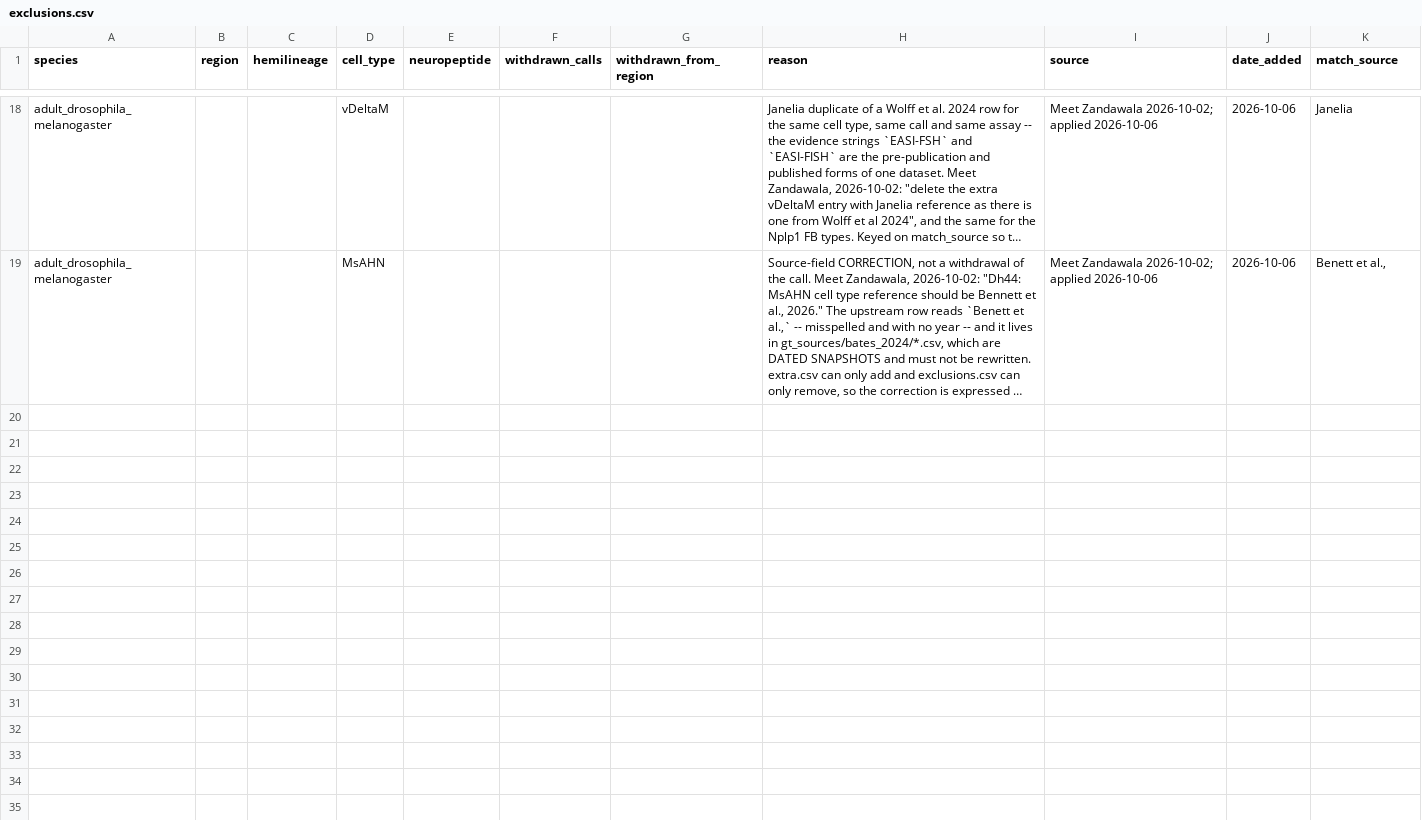
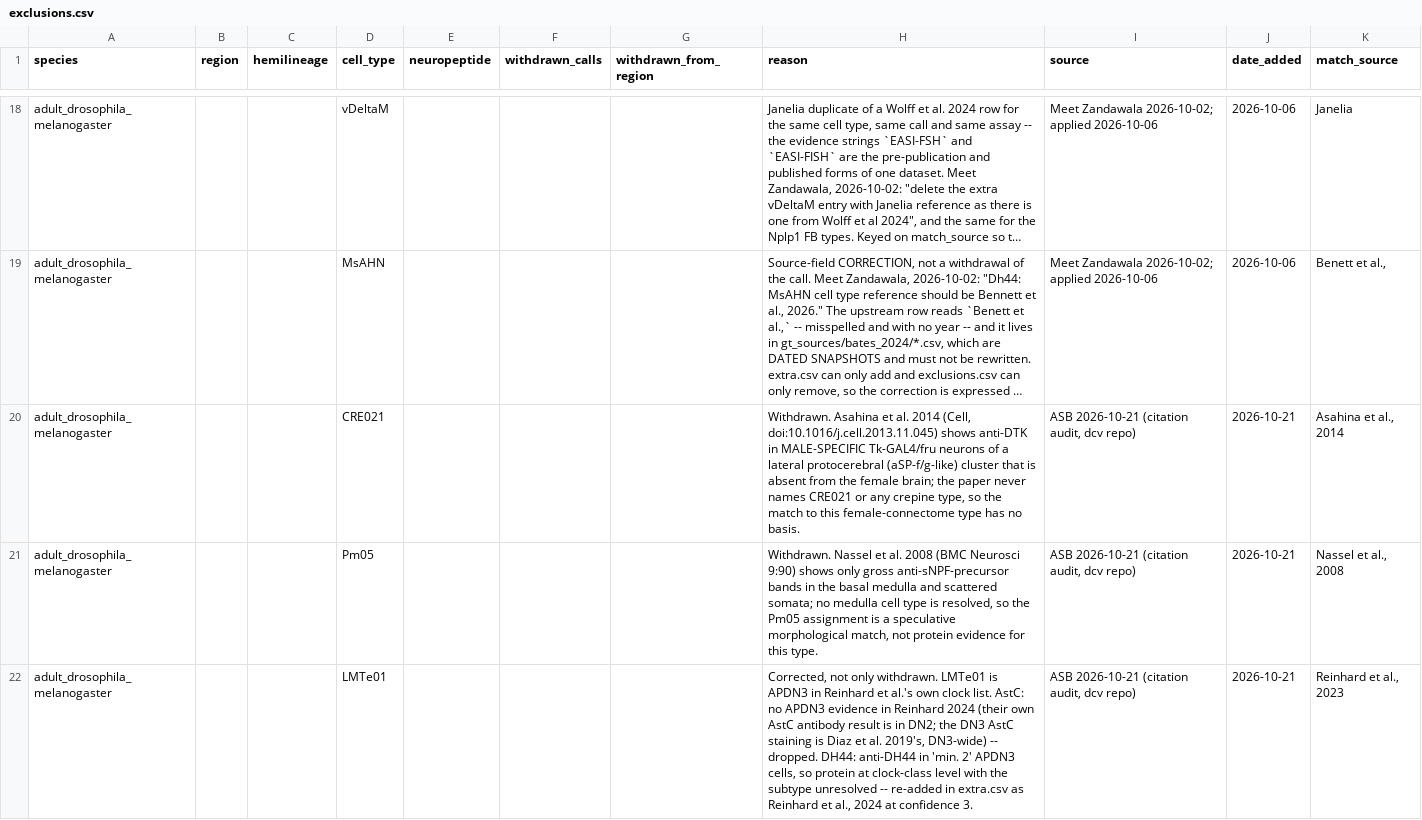
Before and after one commit to flyconnectome/drosophila_neuropeptides, a CSV file: gt_sources/exclusions.csv, drawn as a sheet; only a part is shown, gaps mark what is left out; long unchanged cells end in …; the diff covers the shown part only; the diff names each change by its address in the sheet, - before the commit and + after, or states it on an @@ line.

```diff
--- a/gt_sources/exclusions.csv
+++ b/gt_sources/exclusions.csv
+row 20: adult_drosophila_melanogaster |  |  | CRE021 |  |  |  | Withdrawn. Asahina et al. 2014 (Cell, doi:10.1016/j.cell.2013.11.045) shows anti-DTK in MALE-SPECIFIC Tk-GAL4/fru neurons of a lateral protocerebral (aSP-f/g-like) cluster that is absent from the female brain; the paper never names CRE021 or any crepine type, so the match to this female-connectome type has no basis. | ASB 2026-10-21 (citation audit, dcv repo) | 2026-10-21 | Asahina et al., 2014
+row 21: adult_drosophila_melanogaster |  |  | Pm05 |  |  |  | Withdrawn. Nassel et al. 2008 (BMC Neurosci 9:90) shows only gross anti-sNPF-precursor bands in the basal medulla and scattered somata; no medulla cell type is resolved, so the Pm05 assignment is a speculative morphological match, not protein evidence for this type. | ASB 2026-10-21 (citation audit, dcv repo) | 2026-10-21 | Nassel et al., 2008
+row 22: adult_drosophila_melanogaster |  |  | LMTe01 |  |  |  | Corrected, not only withdrawn. LMTe01 is APDN3 in Reinhard et al.'s own clock list. AstC: no APDN3 evidence in Reinhard 2024 (their own AstC antibody result is in DN2; the DN3 AstC staining is Diaz et al. 2019's, DN3-wide) -- dropped. DH44: anti-DH44 in 'min. 2' APDN3 cells, so protein at clock-class level with the subtype unresolved -- re-added in extra.csv as Reinhard et al., 2024 at confidence 3. | ASB 2026-10-21 (citation audit, dcv repo) | 2026-10-21 | Reinhard et al., 2023
```
Also changed, not shown: 2 added rows elsewhere in this file, gt_np_data.csv, gt_sources/bates_2024/202610-gt_np_data.csv, 4 other files.
